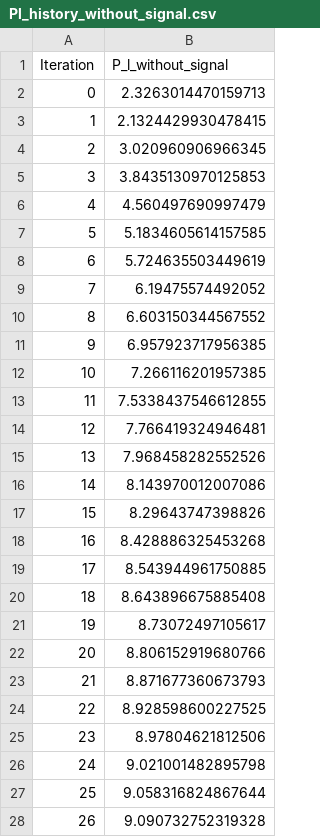
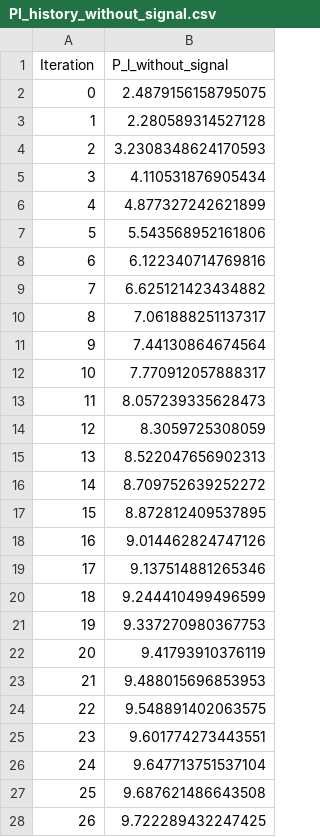
Before and after one commit to baptrt/GECAD_Internship, a CSV file: Pl_history_without_signal.csv, drawn as a sheet; only a part is shown; the diff covers the shown part only.

```diff
--- a/Pl_history_without_signal.csv
+++ b/Pl_history_without_signal.csv
@@ -1,28 +1,28 @@
 Iteration,P_l_without_signal
-0,2.3263014470159713
-1,2.1324429930478415
-2,3.020960906966345
-3,3.8435130970125853
-4,4.560497690997479
-5,5.1834605614157585
-6,5.724635503449619
-7,6.19475574492052
-8,6.603150344567552
-9,6.957923717956385
-10,7.266116201957385
-11,7.5338437546612855
-12,7.766419324946481
-13,7.968458282552526
-14,8.143970012007086
-15,8.29643747398826
-16,8.428886325453268
-17,8.543944961750885
-18,8.643896675885408
-19,8.73072497105617
-20,8.806152919680766
-21,8.871677360673793
-22,8.928598600227525
-23,8.97804621812506
-24,9.021001482895798
-25,9.058316824867644
-26,9.090732752319328
+0,2.4879156158795075
+1,2.280589314527128
+2,3.2308348624170593
+3,4.110531876905434
+4,4.877327242621899
+5,5.543568952161806
+6,6.122340714769816
+7,6.625121423434882
+8,7.061888251137317
+9,7.44130864674564
+10,7.770912057888317
+11,8.057239335628473
+12,8.3059725308059
+13,8.522047656902313
+14,8.709752639252272
+15,8.872812409537895
+16,9.014462824747126
+17,9.137514881265346
+18,9.244410499496599
+19,9.337270980367753
+20,9.41793910376119
+21,9.488015696853953
+22,9.548891402063575
+23,9.601774273443551
+24,9.647713751537104
+25,9.687621486643508
+26,9.722289432247425
```
Also changed, not shown: 29 edited cells elsewhere in this file, Multi_Agents_Peak/P_l_evolution.csv, Pl_history_with_signal.csv, 9 other files.
